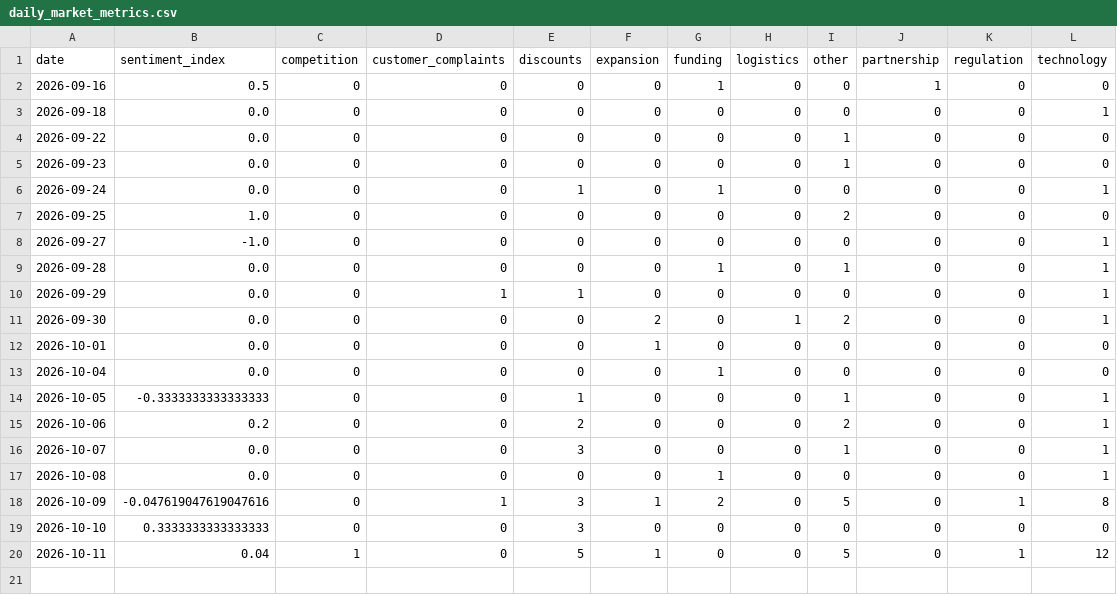
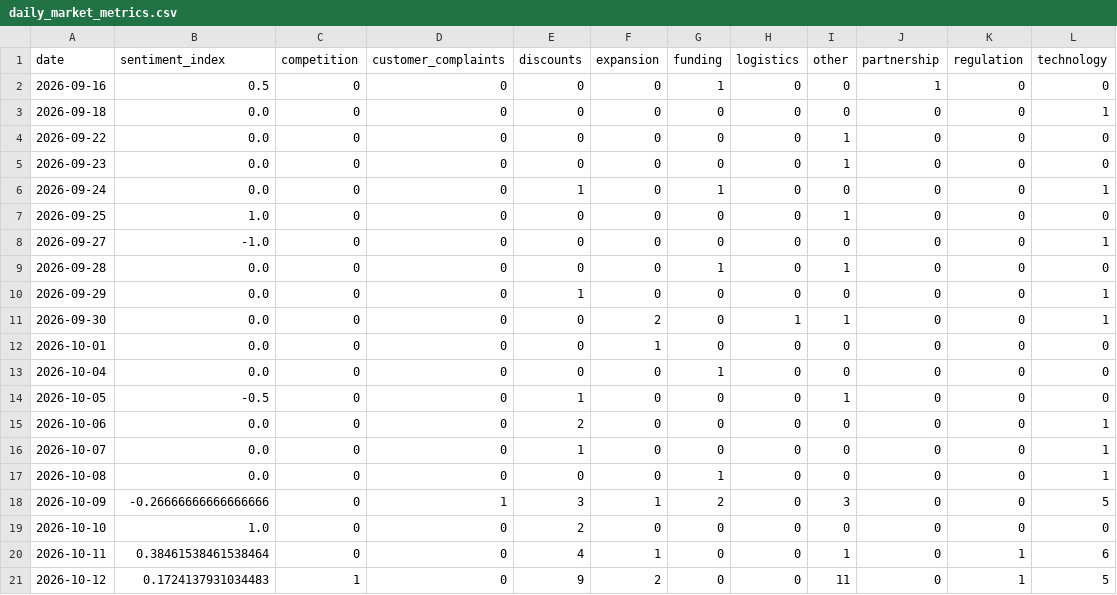
Before and after one commit to akanksha726/Infosys-Springboard, a CSV file: data/processed/daily_market_metrics.csv, drawn as a sheet.

```diff
--- a/data/processed/daily_market_metrics.csv
+++ b/data/processed/daily_market_metrics.csv
@@ -6,15 +6,16 @@ date,sentiment_index,competition,customer_complaints,discounts,expansion,funding
 2026-09-24,0.0,0,0,1,0,1,0,0,0,0,1
-2026-09-25,1.0,0,0,0,0,0,0,2,0,0,0
+2026-09-25,1.0,0,0,0,0,0,0,1,0,0,0
 2026-09-27,-1.0,0,0,0,0,0,0,0,0,0,1
-2026-09-28,0.0,0,0,0,0,1,0,1,0,0,1
-2026-09-29,0.0,0,1,1,0,0,0,0,0,0,1
-2026-09-30,0.0,0,0,0,2,0,1,2,0,0,1
+2026-09-28,0.0,0,0,0,0,1,0,1,0,0,0
+2026-09-29,0.0,0,0,1,0,0,0,0,0,0,1
+2026-09-30,0.0,0,0,0,2,0,1,1,0,0,1
 2026-10-01,0.0,0,0,0,1,0,0,0,0,0,0
 2026-10-04,0.0,0,0,0,0,1,0,0,0,0,0
-2026-10-05,-0.3333333333333333,0,0,1,0,0,0,1,0,0,1
-2026-10-06,0.2,0,0,2,0,0,0,2,0,0,1
-2026-10-07,0.0,0,0,3,0,0,0,1,0,0,1
+2026-10-05,-0.5,0,0,1,0,0,0,1,0,0,0
+2026-10-06,0.0,0,0,2,0,0,0,0,0,0,1
+2026-10-07,0.0,0,0,1,0,0,0,0,0,0,1
 2026-10-08,0.0,0,0,0,0,1,0,0,0,0,1
-2026-10-09,-0.047619047619047616,0,1,3,1,2,0,5,0,1,8
-2026-10-10,0.3333333333333333,0,0,3,0,0,0,0,0,0,0
-2026-10-11,0.04,1,0,5,1,0,0,5,0,1,12
+2026-10-09,-0.26666666666666666,0,1,3,1,2,0,3,0,0,5
+2026-10-10,1.0,0,0,2,0,0,0,0,0,0,0
+2026-10-11,0.38461538461538464,0,0,4,1,0,0,1,0,1,6
+2026-10-12,0.1724137931034483,1,0,9,2,0,0,11,0,1,5
```
Also changed, not shown: data/processed/brand_daily_metrics.csv, data/processed/market_forecast_history.csv, 1 other file.
